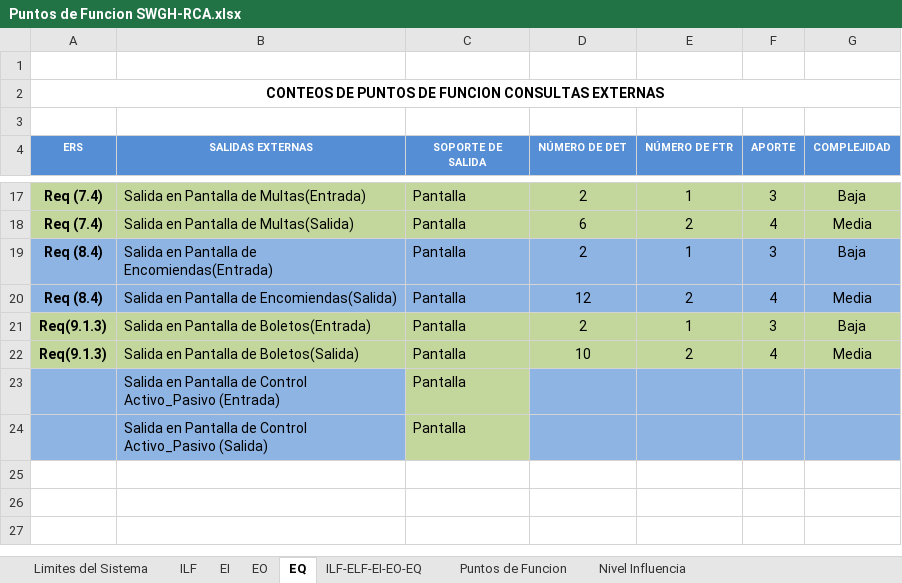
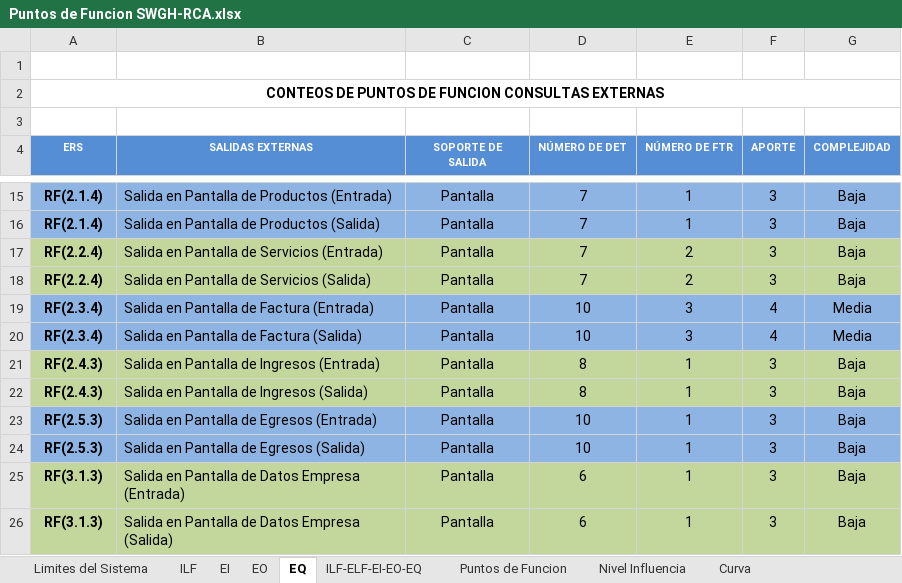
Before and after one commit to Mangel1805/HotelRCA, an Excel workbook: .0 SGWH-RCA/.0.1 Inicio/0.1.2.-Planifiacion/0.1.2.4.-Gestion Costos/Puntos de Funcion SWGH-RCA.xlsx, sheet EQ, drawn as a sheet; only a part is shown, gaps mark what is left out; values as stored, in another font and other column widths than the file's, no borders; removed rows and columns are numbered as before the commit, all else as after; the diff covers the shown part only; the diff names each change by its address in the sheet, - before the commit and + after, or states it on an @@ line.

```diff
--- a/.0 SGWH-RCA/.0.1 Inicio/0.1.2.-Planifiacion/0.1.2.4.-Gestion Costos/Puntos de Funcion SWGH-RCA.xlsx (sheet EQ)
+++ b/.0 SGWH-RCA/.0.1 Inicio/0.1.2.-Planifiacion/0.1.2.4.-Gestion Costos/Puntos de Funcion SWGH-RCA.xlsx (sheet EQ)
+sheet tab: Curva
-A15 (ERS): Req (7.4)
+A15 (ERS): RF(2.1.4)
-A15:G15 fill: #C3D69B
+A15:G15 fill: #8EB4E3
-B15 (SALIDAS EXTERNAS): Salida en Pantalla de Multas(Entrada)
+B15 (SALIDAS EXTERNAS): Salida en Pantalla de Productos (Entrada)
-C15 alignment: left
+C15 alignment: center
-D15 (NÚMERO DE DET): 2
+D15 (NÚMERO DE DET): 7
+row 16: RF(2.1.4) | Salida en Pantalla de Productos (Salida) | Pantalla | 7 | 1 | 3 | Baja
+row 17: RF(2.2.4) | Salida en Pantalla de Servicios (Entrada) | Pantalla | 7 | 2 | 3 | Baja
+row 18: RF(2.2.4) | Salida en Pantalla de Servicios (Salida) | Pantalla | 7 | 2 | 3 | Baja
+row 19: RF(2.3.4) | Salida en Pantalla de Factura (Entrada) | Pantalla | 10 | 3 | 4 | Media
-A20 (ERS): Req (7.4)
+A20 (ERS): RF(2.3.4)
-A20:G20 fill: #C3D69B
+A20:G20 fill: #8EB4E3
-B20 (SALIDAS EXTERNAS): Salida en Pantalla de Multas(Salida)
+B20 (SALIDAS EXTERNAS): Salida en Pantalla de Factura (Salida)
-C20:C21 alignment: left
+C20:C21 alignment: center
-D20 (NÚMERO DE DET): 6
+D20 (NÚMERO DE DET): 10
-E20 (NÚMERO DE FTR): 2
+E20 (NÚMERO DE FTR): 3
-A21 (ERS): Req (8.4)
+A21 (ERS): RF(2.4.3)
-A21:G21 fill: #8EB4E3
+A21:G21 fill: #C3D69B
-B21 (SALIDAS EXTERNAS): Salida en Pantalla de Encomiendas(Entrada)
+B21 (SALIDAS EXTERNAS): Salida en Pantalla de Ingresos (Entrada)
-D21 (NÚMERO DE DET): 2
+D21 (NÚMERO DE DET): 8
-row 20: Req (8.4) | Salida en Pantalla de Encomiendas(Salida) | Pantalla | 12 | 2 | 4 | Media
+row 22: RF(2.4.3) | Salida en Pantalla de Ingresos (Salida) | Pantalla | 8 | 1 | 3 | Baja
+row 23: RF(2.5.3) | Salida en Pantalla de Egresos (Entrada) | Pantalla | 10 | 1 | 3 | Baja
+row 24: RF(2.5.3) | Salida en Pantalla de Egresos (Salida) | Pantalla | 10 | 1 | 3 | Baja
-A25 (ERS): Req(9.1.3)
+A25 (ERS): RF(3.1.3)
-B25 (SALIDAS EXTERNAS): Salida en Pantalla de Boletos(Entrada)
+B25 (SALIDAS EXTERNAS): Salida en Pantalla de Datos Empresa (Entrada)
-C25 alignment: left
+C25 alignment: center
-D25 (NÚMERO DE DET): 2
+D25 (NÚMERO DE DET): 6
-row 22: Req(9.1.3) | Salida en Pantalla de Boletos(Salida) | Pantalla | 10 | 2 | 4 | Media
-row 23:  | Salida en Pantalla de Control Activo_Pasivo (Entrada) | Pantalla
-row 24:  | Salida en Pantalla de Control Activo_Pasivo (Salida) | Pantalla
+row 26: RF(3.1.3) | Salida en Pantalla de Datos Empresa (Salida) | Pantalla | 6 | 1 | 3 | Baja
```
Also changed, not shown: 2 added rows, 4 removed rows, 24 edited cells and cell formats elsewhere in this sheet, sheet ILF-ELF-EI-EO-EQ, sheet EO, sheet Nivel Influencia, sheet Puntos de Funcion, charts or pictures, 2 other files.
